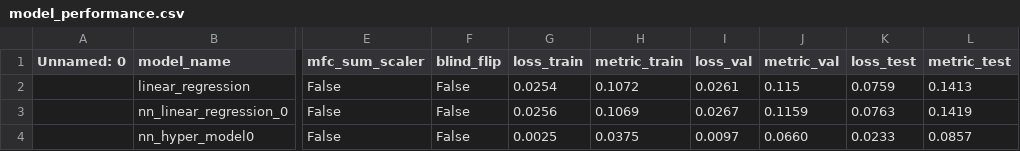
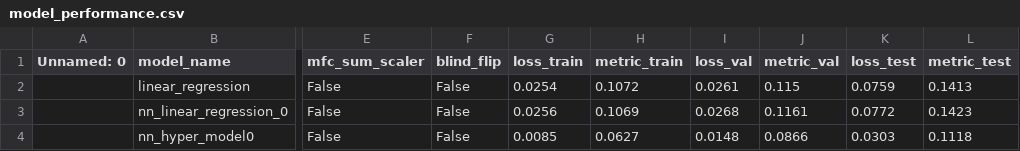
Before and after one commit to sreeragvn/Student-Project-leakage_detection, a CSV file: results/model_performance.csv, drawn as a sheet; only a part is shown, gaps mark what is left out; the diff names each change by its address in the sheet, - before the commit and + after, or states it on an @@ line.

```diff
--- a/results/model_performance.csv
+++ b/results/model_performance.csv
-I3 (loss_val): 0.0267
+I3 (loss_val): 0.0268
-J3 (metric_val): 0.1159
+J3 (metric_val): 0.1161
-K3 (loss_test): 0.0763
+K3 (loss_test): 0.0772
-L3 (metric_test): 0.1419
+L3 (metric_test): 0.1423
-G4 (loss_train): 0.0025
+G4 (loss_train): 0.0085
-H4 (metric_train): 0.0375
+H4 (metric_train): 0.0627
-I4 (loss_val): 0.0097
+I4 (loss_val): 0.0148
-J4 (metric_val): 0.0660
+J4 (metric_val): 0.0866
-K4 (loss_test): 0.0233
+K4 (loss_test): 0.0303
-L4 (metric_test): 0.0857
+L4 (metric_test): 0.1118
```
Also changed, not shown: 13 other files.
